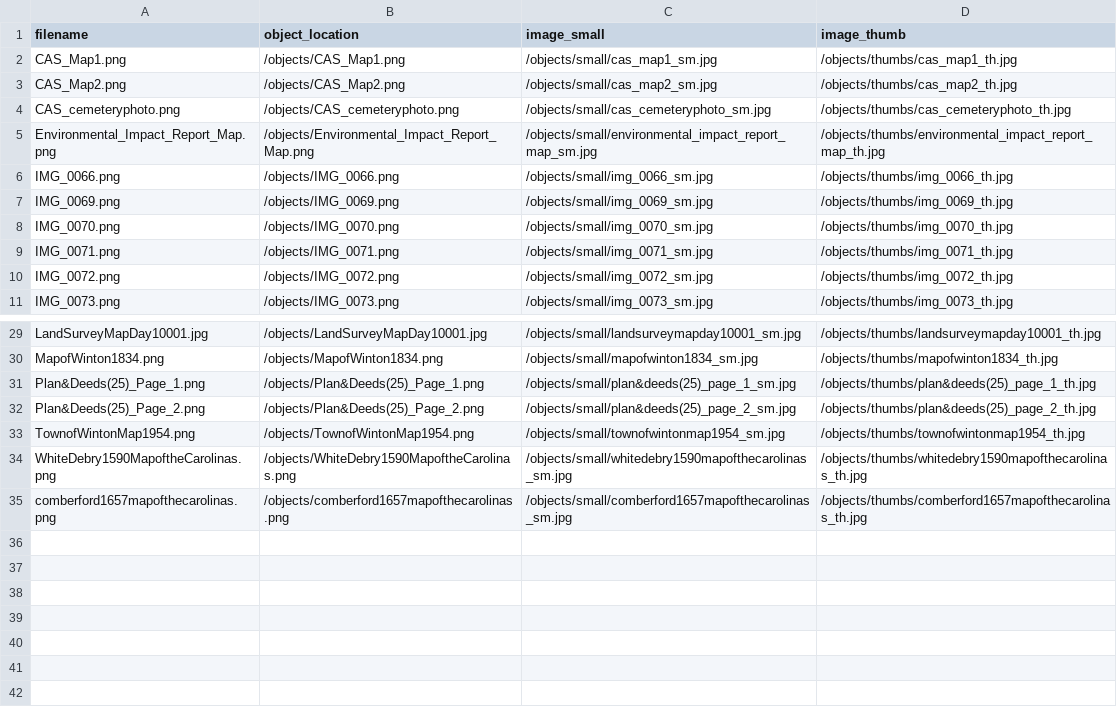
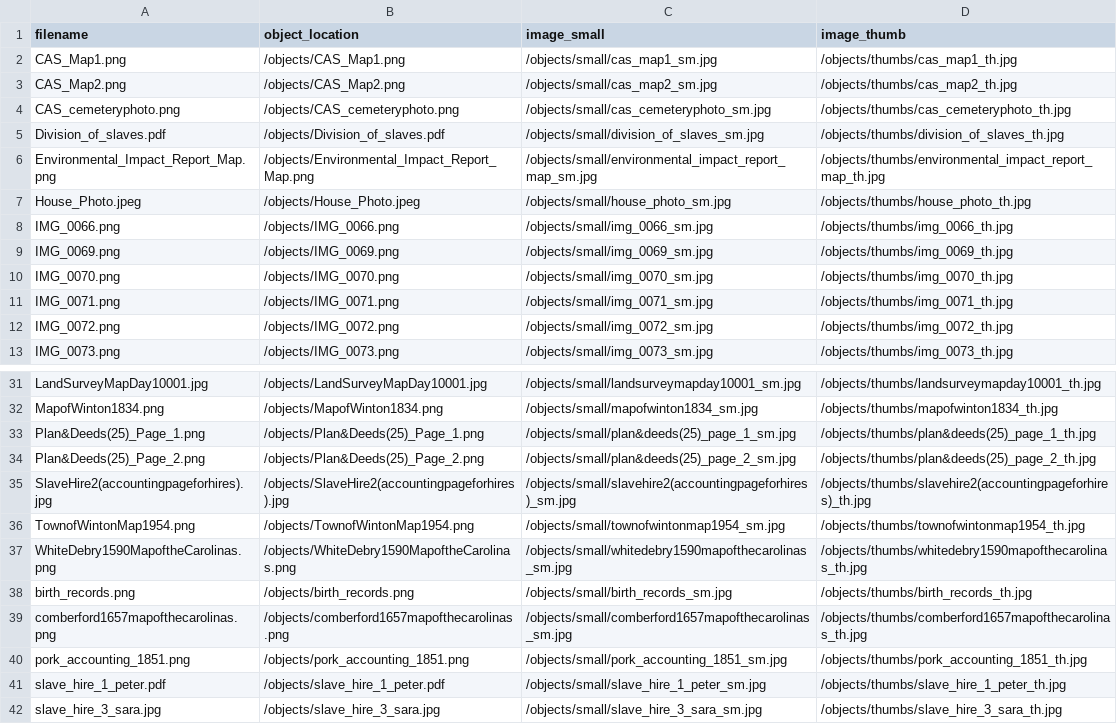
Before and after one commit to amalkir/VannPlantationArchive, a CSV file: objects/object_list.csv, drawn as a sheet; only a part is shown, gaps mark what is left out.

Commit message:
updating images and data

```diff
--- a/objects/object_list.csv
+++ b/objects/object_list.csv
@@ -4,3 +4,5 @@ CAS_Map2.png,/objects/CAS_Map2.png,/objects/small/cas_map2_sm.jpg,/objects/thumb
 CAS_cemeteryphoto.png,/objects/CAS_cemeteryphoto.png,/objects/small/cas_cemeteryphoto_sm.jpg,/objects/thumbs/cas_cemeteryphoto_th.jpg
+Division_of_slaves.pdf,/objects/Division_of_slaves.pdf,/objects/small/division_of_slaves_sm.jpg,/objects/thumbs/division_of_slaves_th.jpg
 Environmental_Impact_Report_Map.png,/objects/Environmental_Impact_Report_Map.png,/objects/small/environmental_impact_report_map_sm.jpg,/objects/thumbs/environmental_impact_report_map_th.jpg
+House_Photo.jpeg,/objects/House_Photo.jpeg,/objects/small/house_photo_sm.jpg,/objects/thumbs/house_photo_th.jpg
 IMG_0066.png,/objects/IMG_0066.png,/objects/small/img_0066_sm.jpg,/objects/thumbs/img_0066_th.jpg
@@ -32,4 +34,9 @@ Plan&Deeds(25)_Page_1.png,/objects/Plan&Deeds(25)_Page_1.png,/objects/small/plan
 Plan&Deeds(25)_Page_2.png,/objects/Plan&Deeds(25)_Page_2.png,/objects/small/plan&deeds(25)_page_2_sm.jpg,/objects/thumbs/plan&deeds(25)_page_2_th.jpg
+SlaveHire2(accountingpageforhires).jpg,/objects/SlaveHire2(accountingpageforhires).jpg,/objects/small/slavehire2(accountingpageforhires)_sm.jpg,/objects/thumbs/slavehire2(accountingpageforhires)_th.jpg
 TownofWintonMap1954.png,/objects/TownofWintonMap1954.png,/objects/small/townofwintonmap1954_sm.jpg,/objects/thumbs/townofwintonmap1954_th.jpg
 WhiteDebry1590MapoftheCarolinas.png,/objects/WhiteDebry1590MapoftheCarolinas.png,/objects/small/whitedebry1590mapofthecarolinas_sm.jpg,/objects/thumbs/whitedebry1590mapofthecarolinas_th.jpg
+birth_records.png,/objects/birth_records.png,/objects/small/birth_records_sm.jpg,/objects/thumbs/birth_records_th.jpg
 comberford1657mapofthecarolinas.png,/objects/comberford1657mapofthecarolinas.png,/objects/small/comberford1657mapofthecarolinas_sm.jpg,/objects/thumbs/comberford1657mapofthecarolinas_th.jpg
+pork_accounting_1851.png,/objects/pork_accounting_1851.png,/objects/small/pork_accounting_1851_sm.jpg,/objects/thumbs/pork_accounting_1851_th.jpg
+slave_hire_1_peter.pdf,/objects/slave_hire_1_peter.pdf,/objects/small/slave_hire_1_peter_sm.jpg,/objects/thumbs/slave_hire_1_peter_th.jpg
+slave_hire_3_sara.jpg,/objects/slave_hire_3_sara.jpg,/objects/small/slave_hire_3_sara_sm.jpg,/objects/thumbs/slave_hire_3_sara_th.jpg
```
Also changed, not shown: _data/vannarchive_data.csv, 23 other files.
